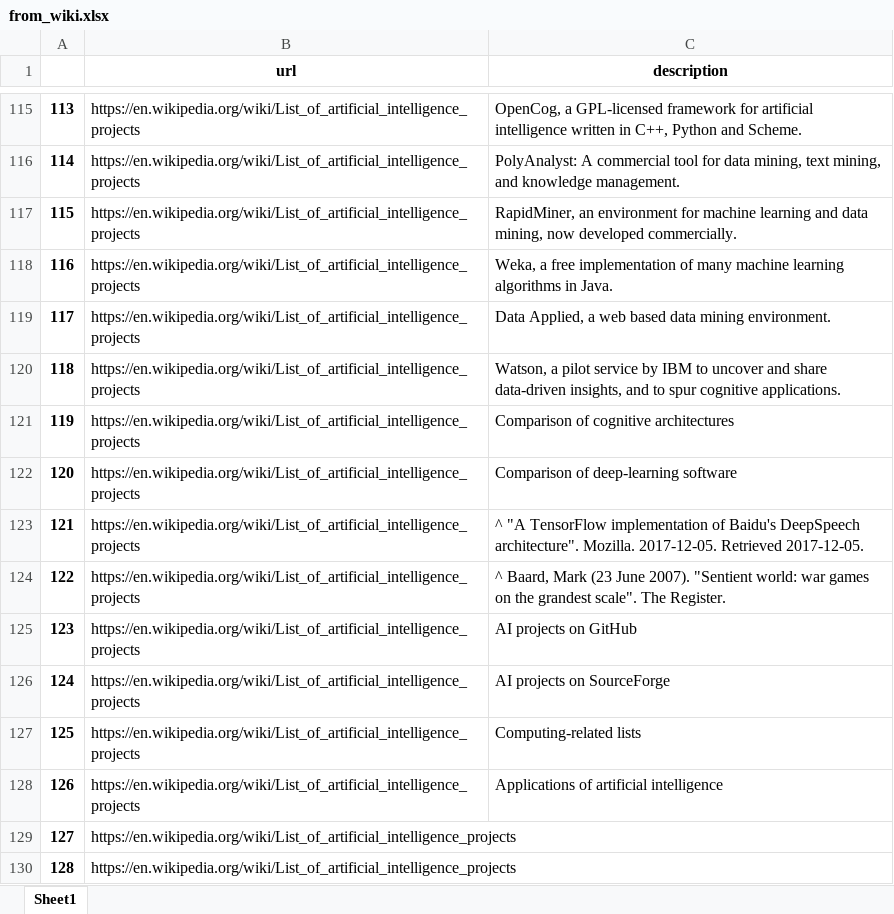
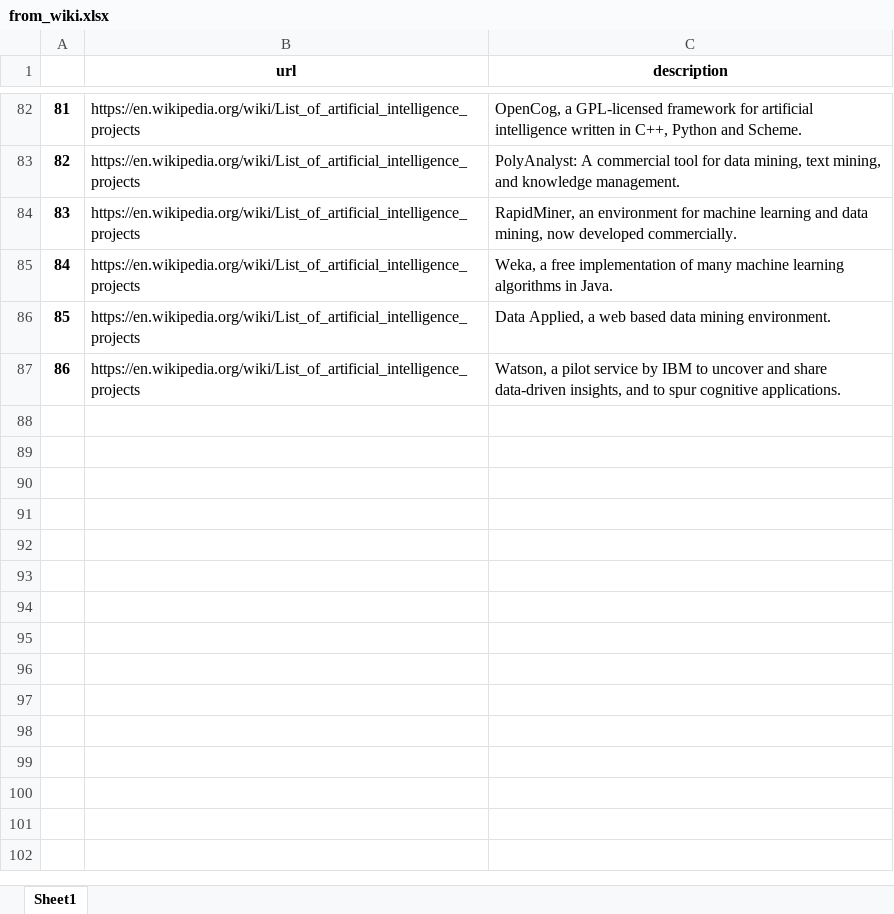
Before and after one commit to LuongHongTienDat/ai-project-descriptions-scraping-script, an Excel workbook: data/from_wiki.xlsx, sheet Sheet1, drawn as a sheet; only a part is shown, gaps mark what is left out; values as stored, in another font and other column widths than the file's, no borders; the diff covers the shown part only; the diff names each change by its address in the sheet, - before the commit and + after, or states it on an @@ line.

```diff
--- a/data/from_wiki.xlsx (sheet Sheet1)
+++ b/data/from_wiki.xlsx (sheet Sheet1)
@@ column A renumbered between rows 2 and 87 @@
-row 121: 119 | https://en.wikipedia.org/wiki/List_of_artificial_intelligence_projects | Comparison of cognitive architectures
-row 122: 120 | https://en.wikipedia.org/wiki/List_of_artificial_intelligence_projects | Comparison of deep-learning software
-row 123: 121 | https://en.wikipedia.org/wiki/List_of_artificial_intelligence_projects | ^ "A TensorFlow implementation of Baidu's DeepSpeech architecture". Mozilla. 2017-12-05. Retrieved 2017-12-05.
-row 124: 122 | https://en.wikipedia.org/wiki/List_of_artificial_intelligence_projects | ^ Baard, Mark (23 June 2007). "Sentient world: war games on the grandest scale". The Register.
-row 125: 123 | https://en.wikipedia.org/wiki/List_of_artificial_intelligence_projects | AI projects on GitHub
-row 126: 124 | https://en.wikipedia.org/wiki/List_of_artificial_intelligence_projects | AI projects on SourceForge
-row 127: 125 | https://en.wikipedia.org/wiki/List_of_artificial_intelligence_projects | Computing-related lists
-row 128: 126 | https://en.wikipedia.org/wiki/List_of_artificial_intelligence_projects | Applications of artificial intelligence
-row 129: 127 | https://en.wikipedia.org/wiki/List_of_artificial_intelligence_projects
-row 130: 128 | https://en.wikipedia.org/wiki/List_of_artificial_intelligence_projects
```
Also changed, not shown: 33 removed rows elsewhere in this sheet, 7 other files.
